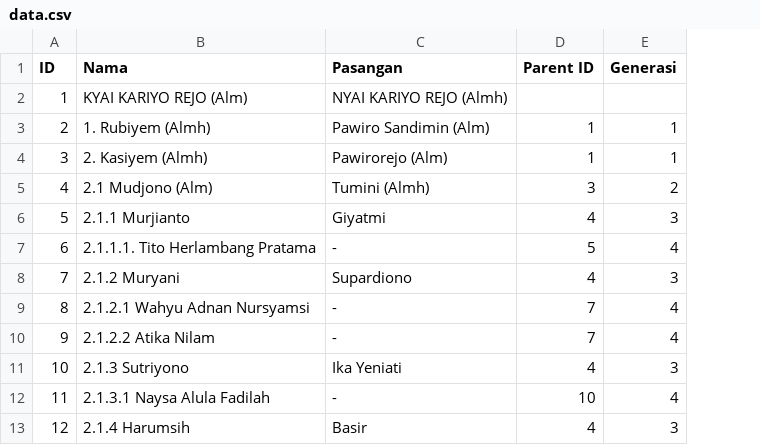
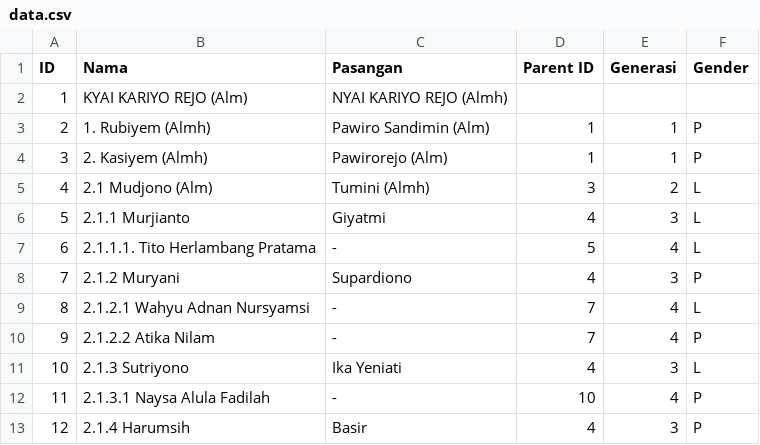
Before and after one commit to osiasu/silsilah-kariyorejan, a CSV file: data.csv, drawn as a sheet; only a part is shown; the diff names each change by its address in the sheet, - before the commit and + after, or states it on an @@ line.

Commit message:
Update data.csv
- Add a gender identifier.
- Update script.

```diff
--- a/data.csv
+++ b/data.csv
+column F (Gender), rows 3-13: P | P | L | L | L | P | L | P | L | P | P
```
